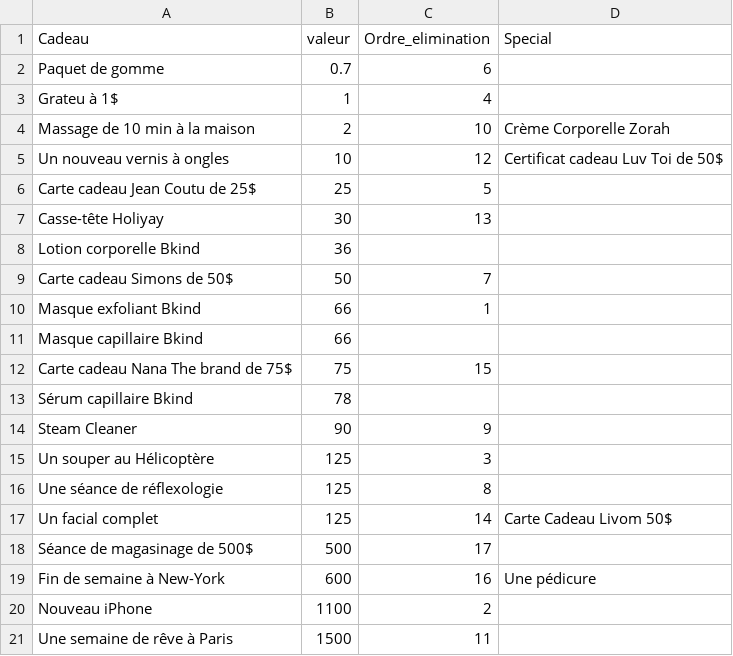
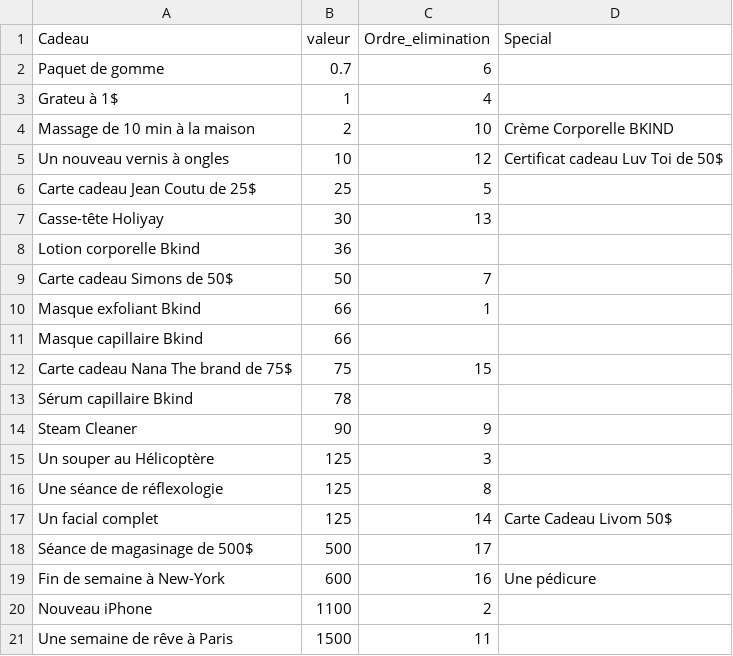
Before and after one commit to e-Tilly/Banquier-Loriane, a CSV file: wwwroot/liste_cadeau.csv, drawn as a sheet.

Commit message:
Update gift list

```diff
--- a/wwwroot/liste_cadeau.csv
+++ b/wwwroot/liste_cadeau.csv
@@ -3,3 +3,3 @@ Paquet de gomme,0.7,6,
 Grateu à 1$,1,4,
-Massage de 10 min à la maison,2,10,Crème Corporelle Zorah
+Massage de 10 min à la maison,2,10,Crème Corporelle BKIND
 Un nouveau vernis à ongles,10,12,Certificat cadeau Luv Toi de 50$
```
